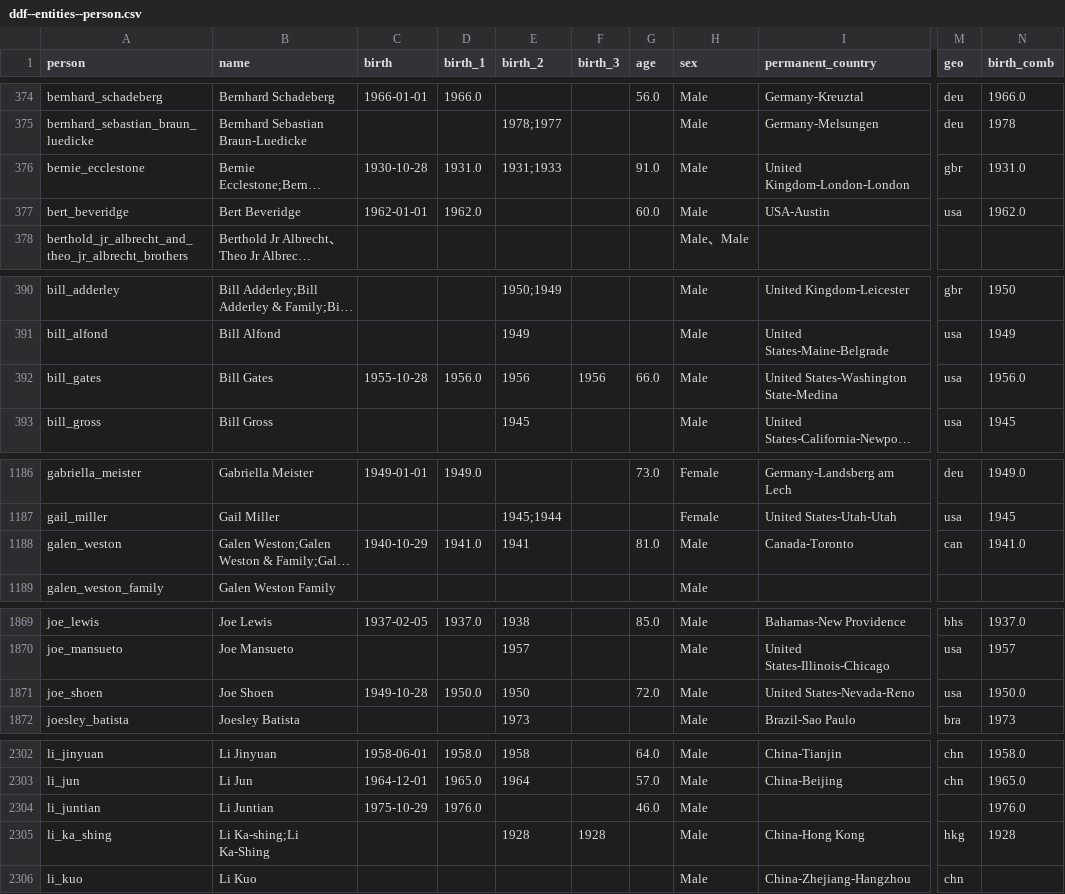
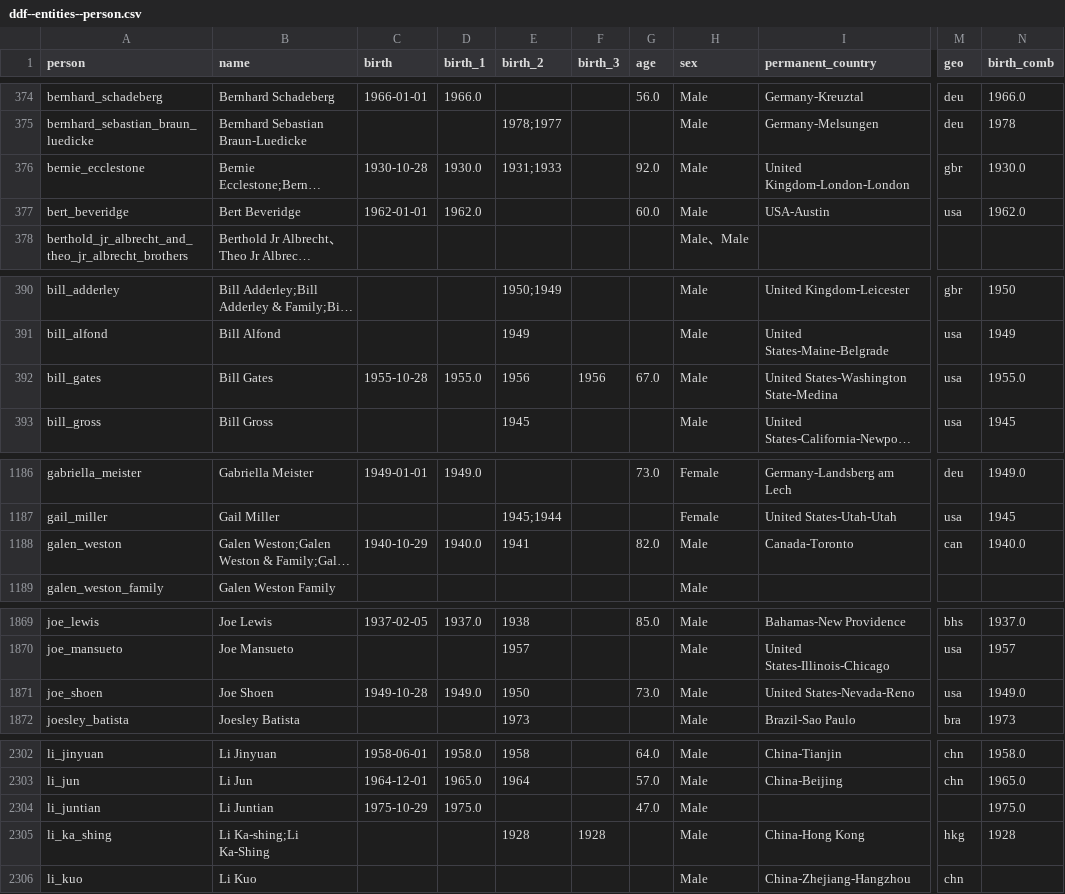
Before and after one commit to open-numbers/ddf--gapminder--billionaires, a CSV file: etl/intermediate/hurun/ddf--entities--person.csv, drawn as a sheet; only a part is shown, gaps mark what is left out; long unchanged cells end in …; the diff covers the shown part only; the diff names each change by its address in the sheet, - before the commit and + after, or states it on an @@ line.

```diff
--- a/etl/intermediate/hurun/ddf--entities--person.csv
+++ b/etl/intermediate/hurun/ddf--entities--person.csv
-D376 (birth_1): 1931.0
+D376 (birth_1): 1930.0
-G376 (age): 91.0
+G376 (age): 92.0
-N376 (birth_comb): 1931.0
+N376 (birth_comb): 1930.0
-D392 (birth_1): 1956.0
+D392 (birth_1): 1955.0
-G392 (age): 66.0
+G392 (age): 67.0
-N392 (birth_comb): 1956.0
+N392 (birth_comb): 1955.0
-D1188 (birth_1): 1941.0
+D1188 (birth_1): 1940.0
-G1188 (age): 81.0
+G1188 (age): 82.0
-N1188 (birth_comb): 1941.0
+N1188 (birth_comb): 1940.0
-D1871 (birth_1): 1950.0
+D1871 (birth_1): 1949.0
-G1871 (age): 72.0
+G1871 (age): 73.0
-N1871 (birth_comb): 1950.0
+N1871 (birth_comb): 1949.0
-D2304 (birth_1): 1976.0
+D2304 (birth_1): 1975.0
-G2304 (age): 46.0
+G2304 (age): 47.0
-N2304 (birth_comb): 1976.0
+N2304 (birth_comb): 1975.0
```
Also changed, not shown: 11 edited cells elsewhere in this file, etl/intermediate/forbes/ddf--entities--person.csv, 5 other files.
